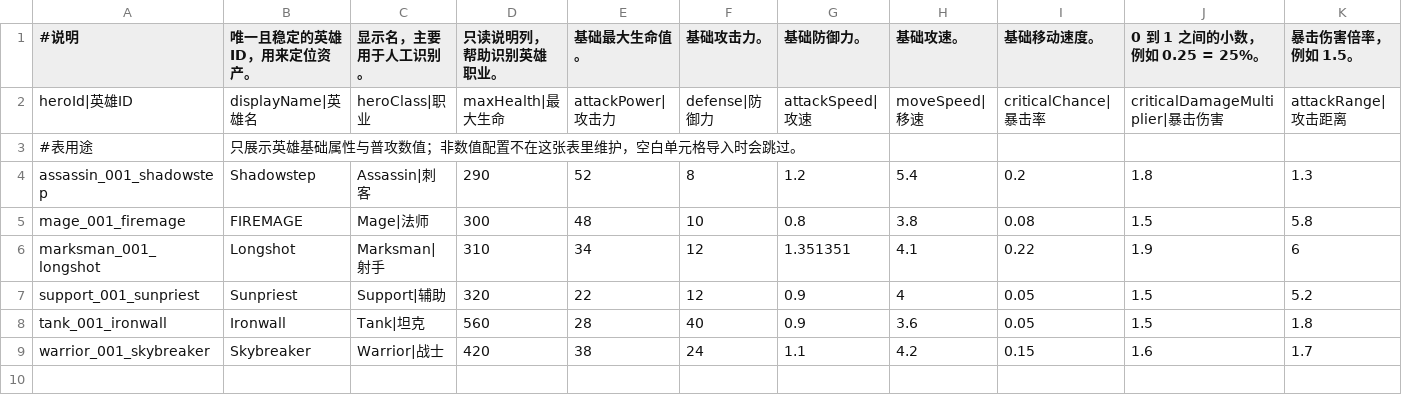
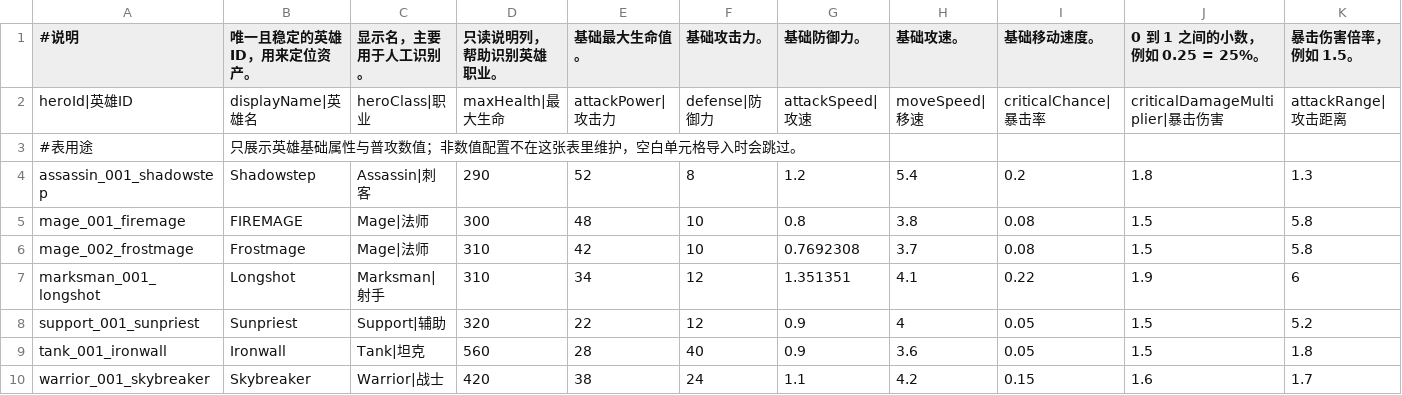
Before and after one commit to crazylei12/hero_fight, a CSV file: game/BalanceSheets/Stage01/heroes.csv, drawn as a sheet; only a part is shown; rows hold the shown columns only; the diff names each change by its address in the sheet, - before the commit and + after, or states it on an @@ line.

```diff
--- a/game/BalanceSheets/Stage01/heroes.csv
+++ b/game/BalanceSheets/Stage01/heroes.csv
+row 6: mage_002_frostmage | Frostmage | Mage|法师 | 310 | 42 | 10 | 0.7692308 | 3.7 | 0.08 | 1.5 | 5.8
```
Also changed, not shown: game/BalanceSheets/Stage01/skills.csv, 17 other files.
